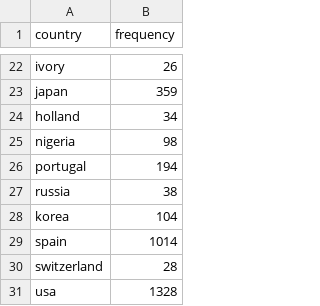
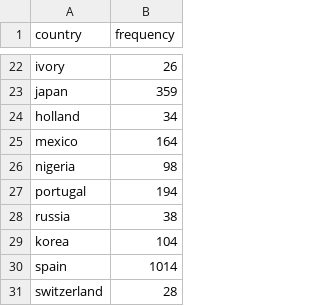
Before and after one commit to angusscott/MiningWithACup, a CSV file: data.csv, drawn as a sheet; only a part is shown, gaps mark what is left out; the shorter side is filled out with more unchanged rows; the diff names each change by its address in the sheet, - before the commit and + after, or states it on an @@ line.

Commit message:
M is for Mexico. Reran .py to update data.csv

```diff
--- a/data.csv
+++ b/data.csv
+row 25: mexico | 164
```
Also changed, not shown: 1 other file.
